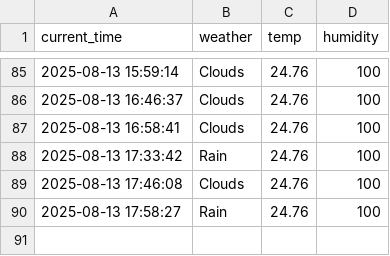
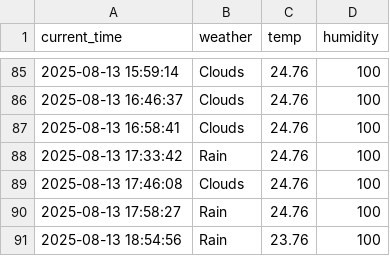
Before and after one commit to cheoljong522/weather, a CSV file: seoul_weather.csv, drawn as a sheet; only a part is shown, gaps mark what is left out; the diff names each change by its address in the sheet, - before the commit and + after, or states it on an @@ line.

```diff
--- a/seoul_weather.csv
+++ b/seoul_weather.csv
+row 91: 2025-08-13 18:54:56 | Rain | 23.76 | 100
```
